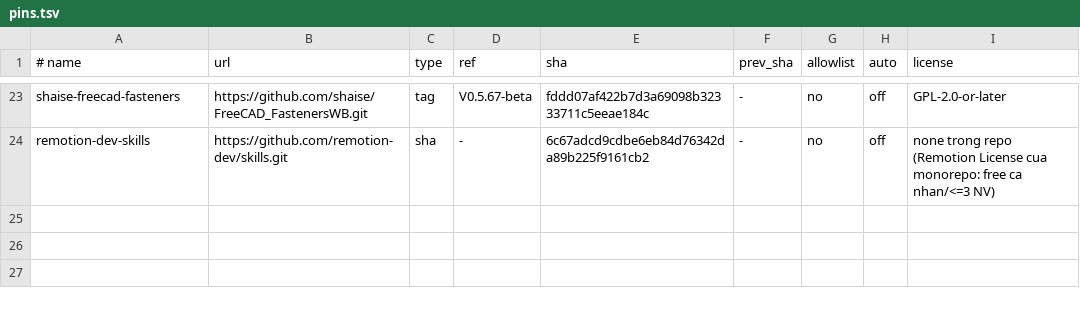
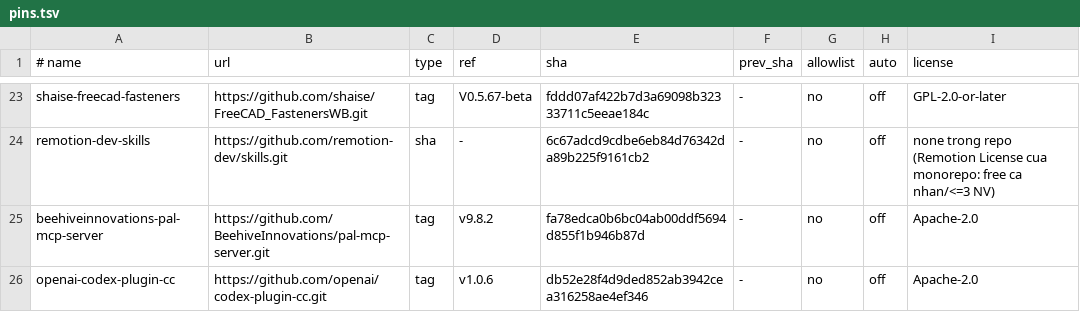
Before and after one commit to athanhtuan11/STLAB_Toolhub, a TSV file: claude-workspace/community/pins.tsv, drawn as a sheet; only a part is shown, gaps mark what is left out; the diff names each change by its address in the sheet, - before the commit and + after, or states it on an @@ line.

```diff
--- a/claude-workspace/community/pins.tsv
+++ b/claude-workspace/community/pins.tsv
+row 25: beehiveinnovations-pal-mcp-server | https://github.com/BeehiveInnovations/pal-mcp-server.git | tag | v9.8.2 | fa78edca0b6bc04ab00ddf5694d855f1b946b87d | - | no | off | Apache-2.0
+row 26: openai-codex-plugin-cc | https://github.com/openai/codex-plugin-cc.git | tag | v1.0.6 | db52e28f4d9ded852ab3942cea316258ae4ef346 | - | no | off | Apache-2.0
```
Also changed, not shown: claude-workspace/community/links.tsv, 12 other files.
